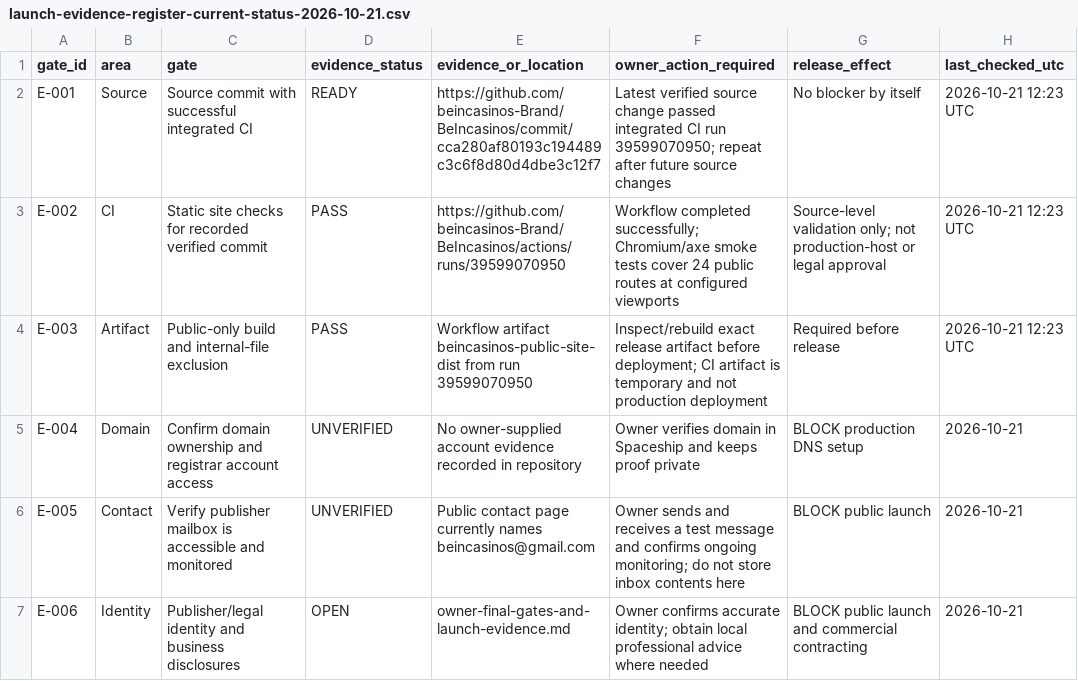
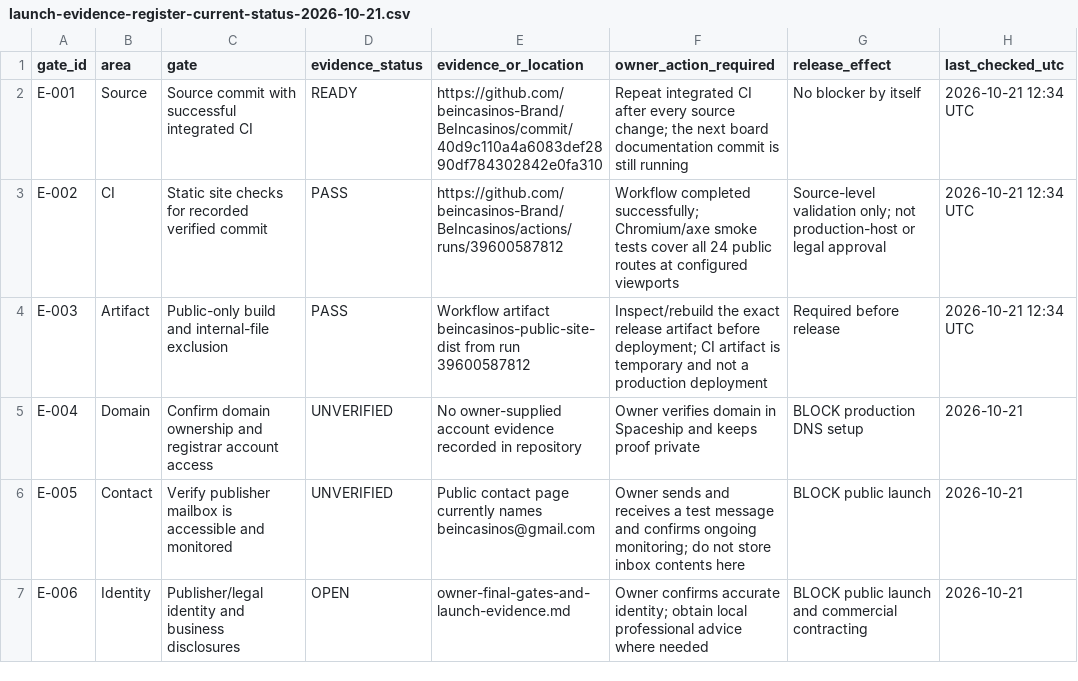
Before and after one commit to beincasinos-Brand/Beincasinos, a CSV file: docs/launch-evidence-register-current-status-2026-10-21.csv, drawn as a sheet; only a part is shown.

Commit message:
docs: refresh launch evidence after passing browser smoke tests

```diff
--- a/docs/launch-evidence-register-current-status-2026-10-21.csv
+++ b/docs/launch-evidence-register-current-status-2026-10-21.csv
@@ -1,5 +1,5 @@
 "gate_id","area","gate","evidence_status","evidence_or_location","owner_action_required","release_effect","last_checked_utc"
-"E-001","Source","Source commit with successful integrated CI","READY","https://github.com/beincasinos-Brand/BeIncasinos/commit/cca280af80193c194489c3c6f8d80d4dbe3c12f7","Latest verified source change passed integrated CI run 39599070950; repeat after future source changes","No blocker by itself","2026-10-21 12:23 UTC"
-"E-002","CI","Static site checks for recorded verified commit","PASS","https://github.com/beincasinos-Brand/BeIncasinos/actions/runs/39599070950","Workflow completed successfully; Chromium/axe smoke tests cover 24 public routes at configured viewports","Source-level validation only; not production-host or legal approval","2026-10-21 12:23 UTC"
-"E-003","Artifact","Public-only build and internal-file exclusion","PASS","Workflow artifact beincasinos-public-site-dist from run 39599070950","Inspect/rebuild exact release artifact before deployment; CI artifact is temporary and not production deployment","Required before release","2026-10-21 12:23 UTC"
+"E-001","Source","Source commit with successful integrated CI","READY","https://github.com/beincasinos-Brand/BeIncasinos/commit/40d9c110a4a6083def2890df784302842e0fa310","Repeat integrated CI after every source change; the next board documentation commit is still running","No blocker by itself","2026-10-21 12:34 UTC"
+"E-002","CI","Static site checks for recorded verified commit","PASS","https://github.com/beincasinos-Brand/BeIncasinos/actions/runs/39600587812","Workflow completed successfully; Chromium/axe smoke tests cover all 24 public routes at configured viewports","Source-level validation only; not production-host or legal approval","2026-10-21 12:34 UTC"
+"E-003","Artifact","Public-only build and internal-file exclusion","PASS","Workflow artifact beincasinos-public-site-dist from run 39600587812","Inspect/rebuild the exact release artifact before deployment; CI artifact is temporary and not a production deployment","Required before release","2026-10-21 12:34 UTC"
 "E-004","Domain","Confirm domain ownership and registrar account access","UNVERIFIED","No owner-supplied account evidence recorded in repository","Owner verifies domain in Spaceship and keeps proof private","BLOCK production DNS setup","2026-10-21"
```
